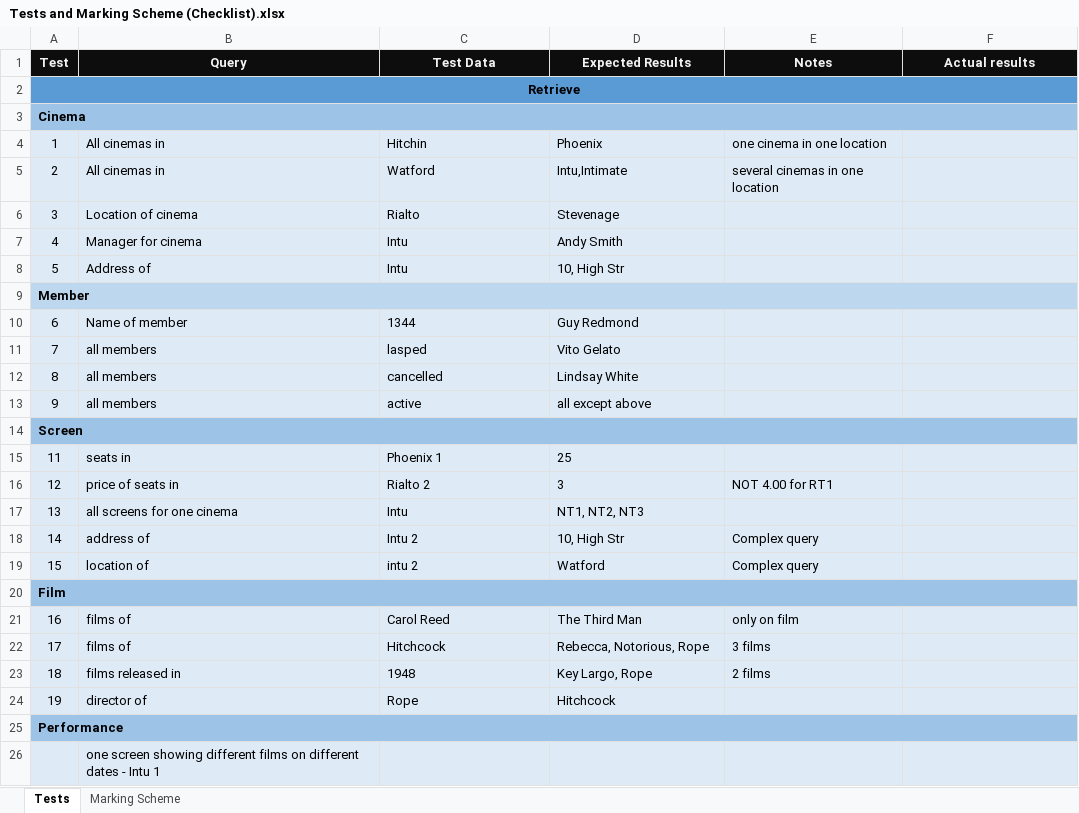
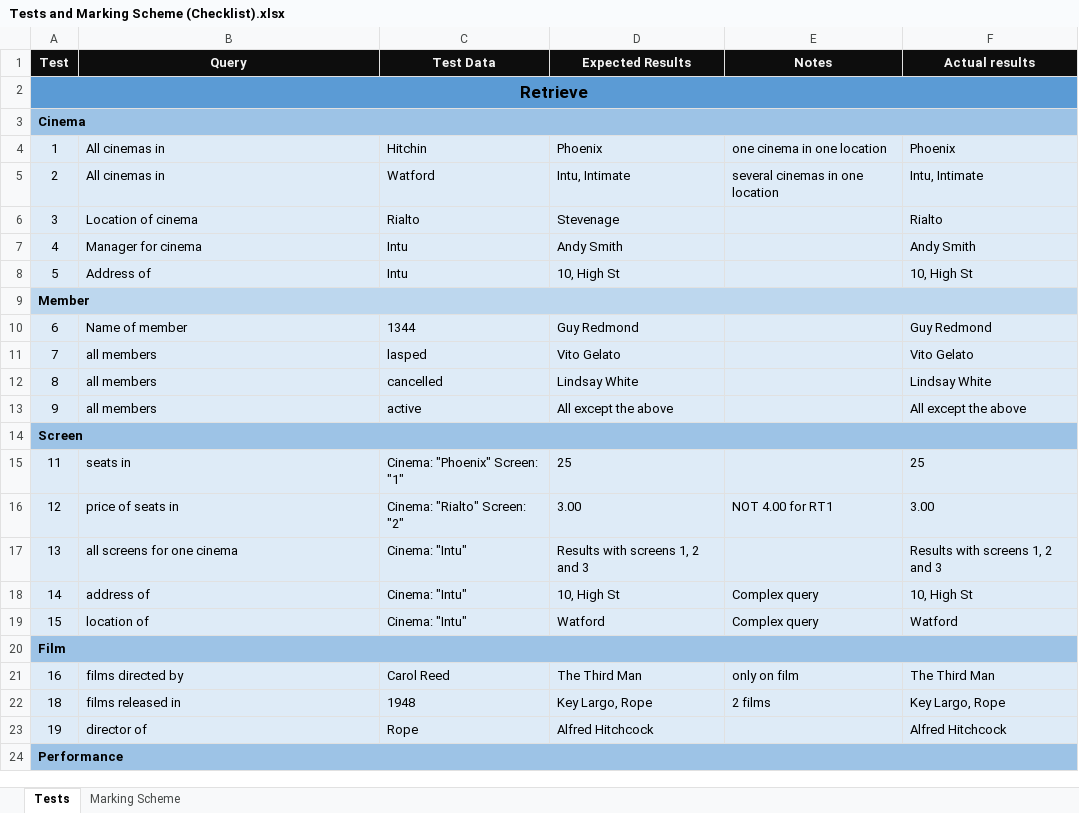
Before and after one commit to Aston13/Cinema-Group-Project, an Excel workbook: To-Submit/Tests and Marking Scheme (Checklist).xlsx, sheet Tests, drawn as a sheet; only a part is shown; values as stored, in another font and other column widths than the file's, no borders; removed rows and columns are numbered as before the commit, all else as after; the diff covers the shown part only; the diff names each change by its address in the sheet, - before the commit and + after, or states it on an @@ line.

Commit message:
Completed Tests

```diff
--- a/To-Submit/Tests and Marking Scheme (Checklist).xlsx (sheet Tests)
+++ b/To-Submit/Tests and Marking Scheme (Checklist).xlsx (sheet Tests)
@@ A2 text size: larger @@
-F4 (Actual results): (empty)
+F4 (Actual results): Phoenix
-D5 (Expected Results): Intu,Intimate
+D5 (Expected Results): Intu, Intimate
-F5 (Actual results): (empty)
+F5 (Actual results): Intu, Intimate
-F6 (Actual results): (empty)
+F6 (Actual results): Rialto
-F7 (Actual results): (empty)
+F7 (Actual results): Andy Smith
-D8 (Expected Results): 10, High Str
+D8 (Expected Results): 10, High St
-F8 (Actual results): (empty)
+F8 (Actual results): 10, High St
-F10 (Actual results): (empty)
+F10 (Actual results): Guy Redmond
-F11 (Actual results): (empty)
+F11 (Actual results): Vito Gelato
-F12 (Actual results): (empty)
+F12 (Actual results): Lindsay White
-D13 (Expected Results): all except above
+D13 (Expected Results): All except the above
-F13 (Actual results): (empty)
+F13 (Actual results): All except the above
-C15 (Test Data): Phoenix 1
+C15 (Test Data): Cinema: "Phoenix" Screen: "1"
-F15 (Actual results): (empty)
+F15 (Actual results): 25
-C16 (Test Data): Rialto 2
+C16 (Test Data): Cinema: "Rialto" Screen: "2"
-D16 (Expected Results): 3
+D16 (Expected Results): 3.00
-F16 (Actual results): (empty)
+F16 (Actual results): 3.00
-row 17: 13 | all screens for one cinema | Intu | NT1, NT2, NT3
+row 17: 13 | all screens for one cinema | Cinema: "Intu" | Results with screens 1, 2 and 3 |  | Results with screens 1, 2 and 3
-C18 (Test Data): Intu 2
+C18 (Test Data): Cinema: "Intu"
-D18 (Expected Results): 10, High Str
+D18 (Expected Results): 10, High St
-F18 (Actual results): (empty)
+F18 (Actual results): 10, High St
-C19 (Test Data): intu 2
+C19 (Test Data): Cinema: "Intu"
-F19 (Actual results): (empty)
+F19 (Actual results): Watford
-B21 (Query): films of
+B21 (Query): films directed by
-F21 (Actual results): (empty)
+F21 (Actual results): The Third Man
-row 22: 17 | films of | Hitchcock | Rebecca, Notorious, Rope | 3 films
-F22 (Actual results): (empty)
+F22 (Actual results): Key Largo, Rope
-D23 (Expected Results): Hitchcock
+D23 (Expected Results): Alfred Hitchcock
-F23 (Actual results): (empty)
+F23 (Actual results): Alfred Hitchcock
-row 26:  | one screen showing different films on different dates - Intu 1
```
Also changed, not shown: 18 added rows, 19 removed rows, 1 moved row, 18 edited cells, cell formats, merged cells and row numbers in column A elsewhere in this sheet.
